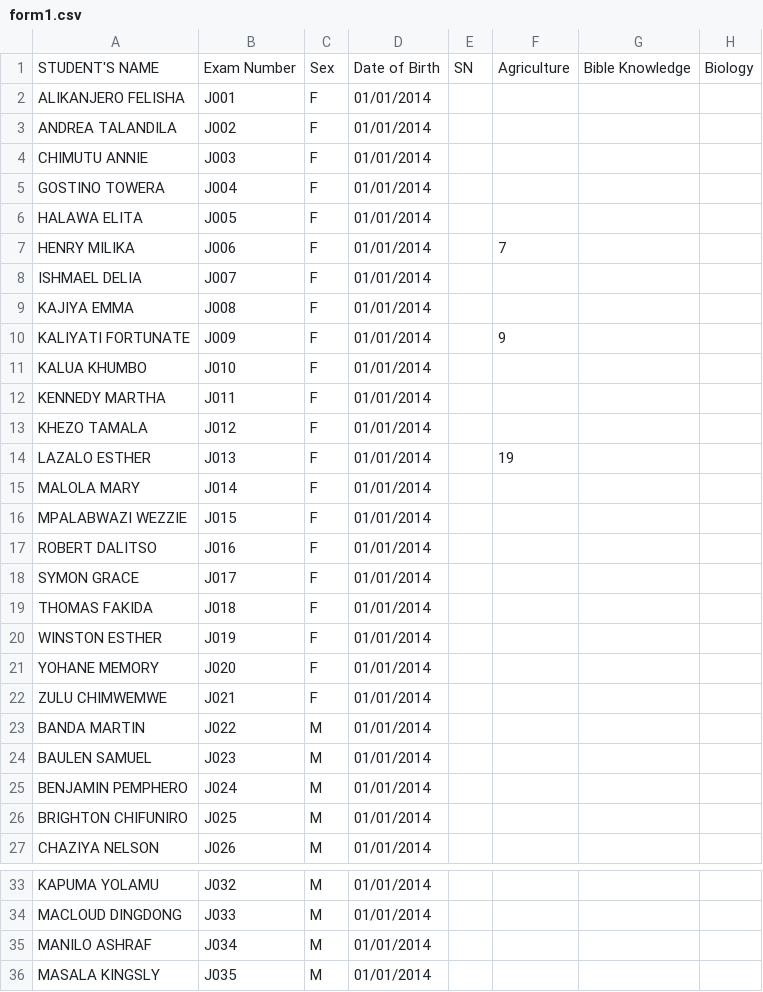
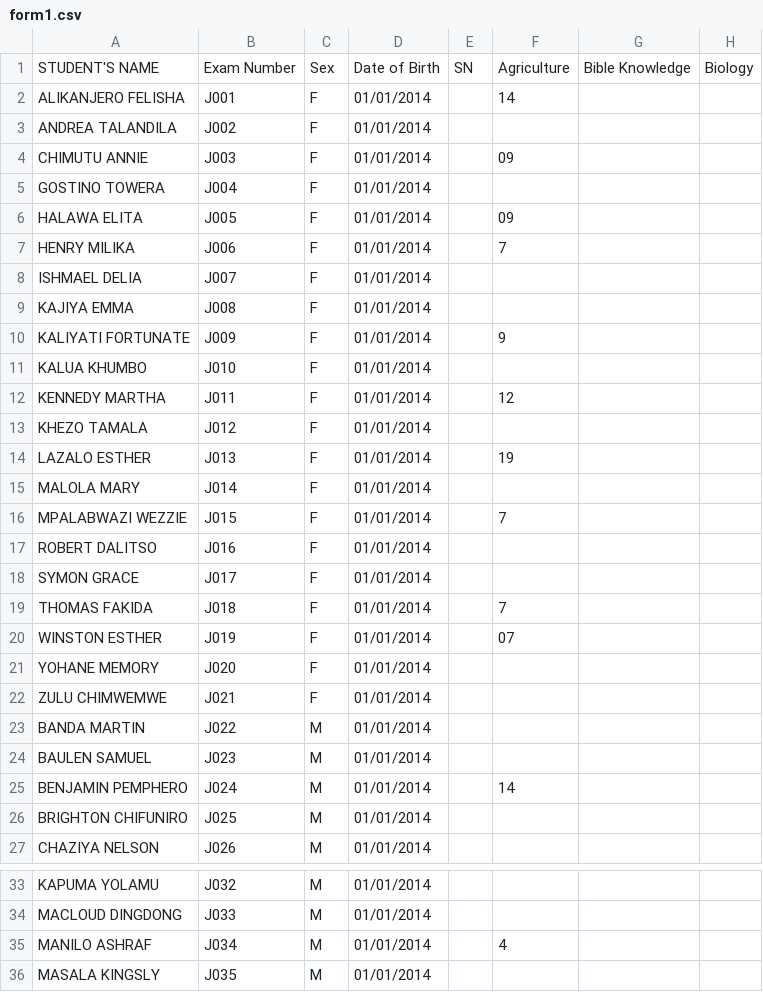
Before and after one commit to enitac/en1, a CSV file: form1.csv, drawn as a sheet; only a part is shown, gaps mark what is left out; the diff names each change by its address in the sheet, - before the commit and + after, or states it on an @@ line.

Commit message:
Update: form1 - Agriculture (7/26/2026, 9:02:36 PM)

```diff
--- a/form1.csv
+++ b/form1.csv
-F2: (empty)
+F2: 14
-F4: (empty)
+F4: 09
-F6: (empty)
+F6: 09
-F12: (empty)
+F12: 12
-F16: (empty)
+F16: 7
-F19: (empty)
+F19: 7
-F20: (empty)
+F20: 07
-F25: (empty)
+F25: 14
-F35: (empty)
+F35: 4
```
